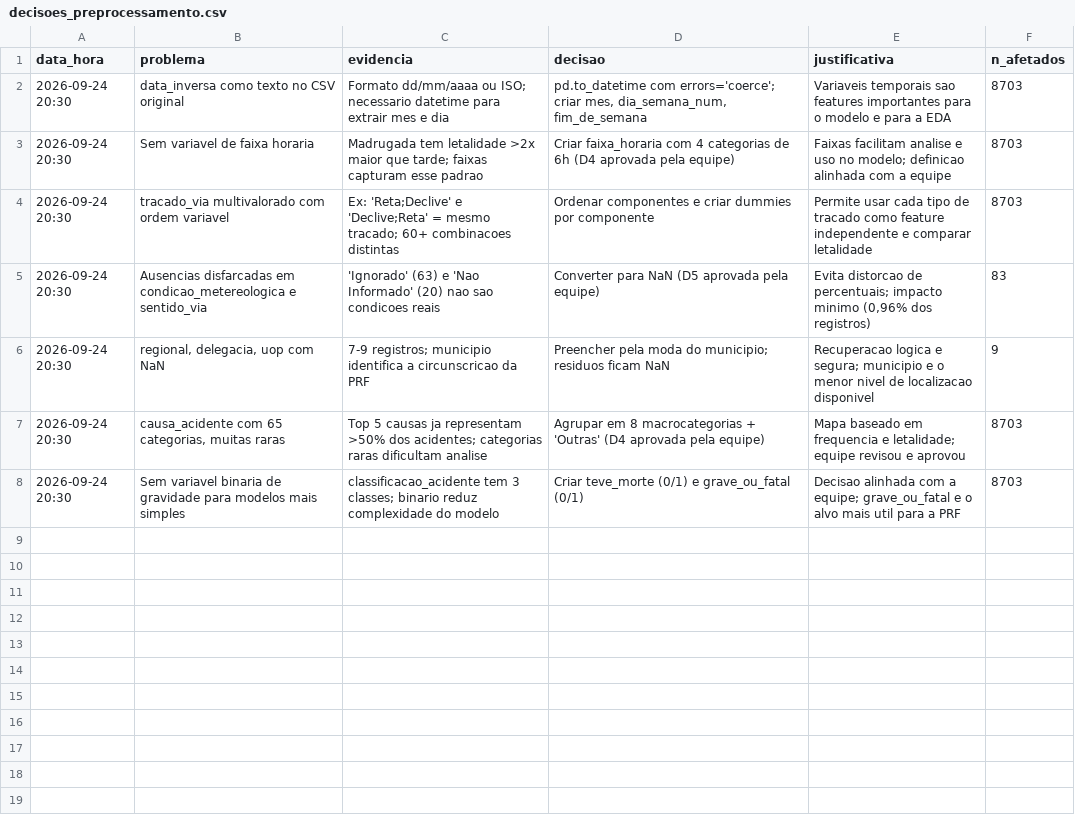
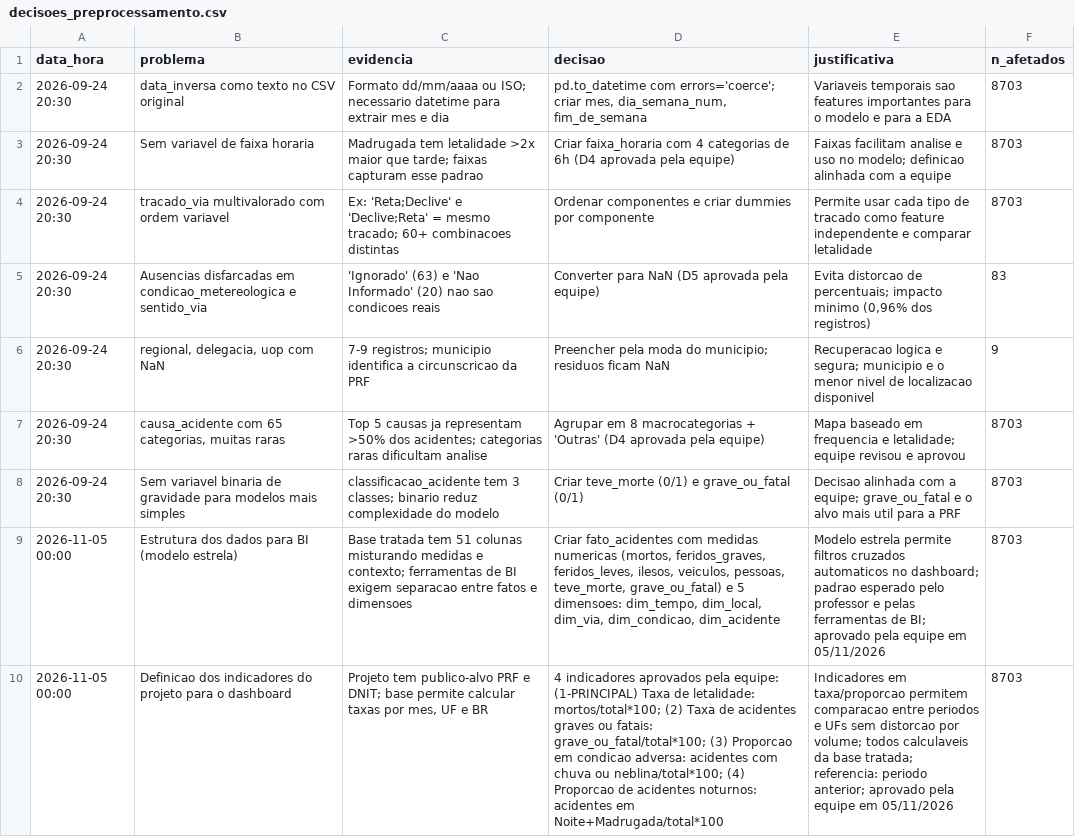
Before and after one commit to GabrielUnocc/AbexVI, a CSV file: reports/decisoes_preprocessamento.csv, drawn as a sheet; the diff names each change by its address in the sheet, - before the commit and + after, or states it on an @@ line.

```diff
--- a/reports/decisoes_preprocessamento.csv
+++ b/reports/decisoes_preprocessamento.csv
+row 9: 2026-11-05 00:00 | Estrutura dos dados para BI (modelo estrela) | Base tratada tem 51 colunas misturando medidas e contexto; ferramentas de BI exigem separacao entre fatos e dimensoes | Criar fato_acidentes com medidas numericas (mortos, feridos_graves, feridos_leves, ilesos, veiculos, pessoas, teve_morte, grave_ou_fatal) e 5 dimensoes: dim_tempo, dim_local, dim_via, dim_condicao, dim_acidente | Modelo estrela permite filtros cruzados automaticos no dashboard; padrao esperado pelo professor e pelas ferramentas de BI; aprovado pela equipe em 05/11/2026 | 8703
+row 10: 2026-11-05 00:00 | Definicao dos indicadores do projeto para o dashboard | Projeto tem publico-alvo PRF e DNIT; base permite calcular taxas por mes, UF e BR | 4 indicadores aprovados pela equipe: (1-PRINCIPAL) Taxa de letalidade: mortos/total*100; (2) Taxa de acidentes graves ou fatais: grave_ou_fatal/total*100; (3) Proporcao em condicao adversa: acidentes com chuva ou neblina/total*100; (4) Proporcao de acidentes noturnos: acidentes em Noite+Madrugada/total*100 | Indicadores em taxa/proporcao permitem comparacao entre periodos e UFs sem distorcao por volume; todos calculaveis da base tratada; referencia: periodo anterior; aprovado pela equipe em 05/11/2026 | 8703
```
Also changed, not shown: 7 other files.
